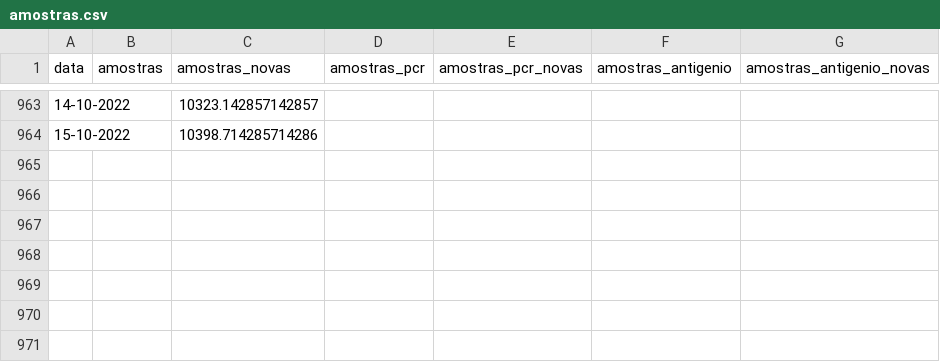
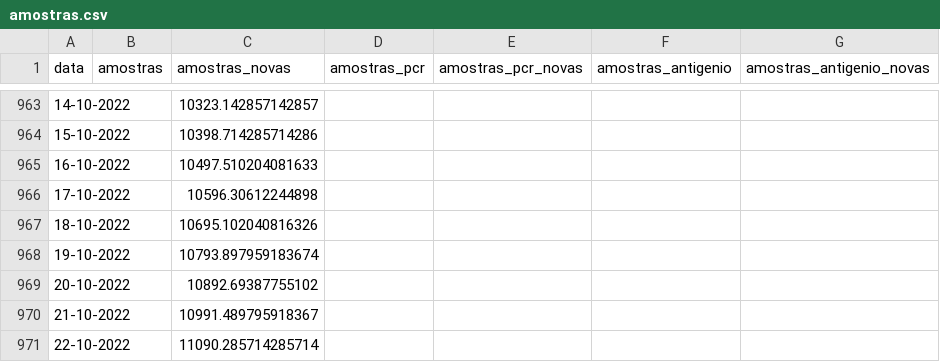
Before and after one commit to ghomem/coviz-data, a CSV file: merged/amostras.csv, drawn as a sheet; only a part is shown, gaps mark what is left out.

Commit message:
update data for the day

```diff
--- a/merged/amostras.csv
+++ b/merged/amostras.csv
@@ -964 +964,8 @@ data,amostras,amostras_novas,amostras_pcr,amostras_pcr_novas,amostras_antigenio,
 15-10-2022,,10398.714285714286,,,,
+16-10-2022,,10497.510204081633,,,,
+17-10-2022,,10596.30612244898,,,,
+18-10-2022,,10695.102040816326,,,,
+19-10-2022,,10793.897959183674,,,,
+20-10-2022,,10892.69387755102,,,,
+21-10-2022,,10991.489795918367,,,,
+22-10-2022,,11090.285714285714,,,,
```
Also changed, not shown: 1 other file.
